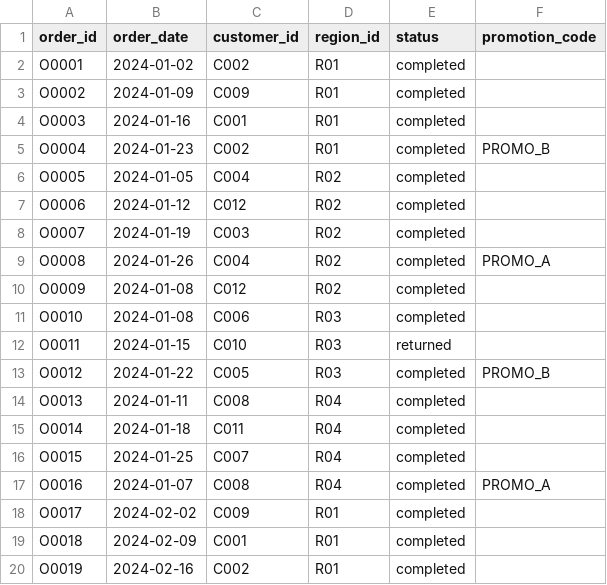
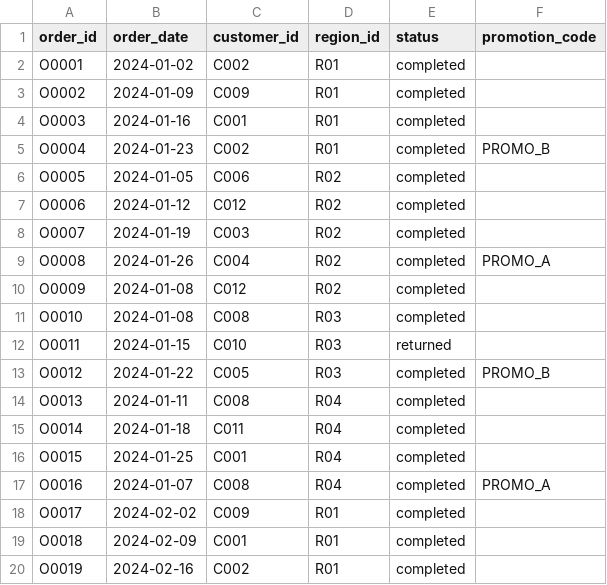
Before and after one commit to 2012952877/semantic-data-nexus, a CSV file: data/synthetic/generated/orders.csv, drawn as a sheet; only a part is shown; the diff covers the shown part only.

```diff
--- a/data/synthetic/generated/orders.csv
+++ b/data/synthetic/generated/orders.csv
@@ -5,3 +5,3 @@ O0003,2024-01-16,C001,R01,completed,
 O0004,2024-01-23,C002,R01,completed,PROMO_B
-O0005,2024-01-05,C004,R02,completed,
+O0005,2024-01-05,C006,R02,completed,
 O0006,2024-01-12,C012,R02,completed,
@@ -10,3 +10,3 @@ O0008,2024-01-26,C004,R02,completed,PROMO_A
 O0009,2024-01-08,C012,R02,completed,
-O0010,2024-01-08,C006,R03,completed,
+O0010,2024-01-08,C008,R03,completed,
 O0011,2024-01-15,C010,R03,returned,
@@ -15,3 +15,3 @@ O0013,2024-01-11,C008,R04,completed,
 O0014,2024-01-18,C011,R04,completed,
-O0015,2024-01-25,C007,R04,completed,
+O0015,2024-01-25,C001,R04,completed,
 O0016,2024-01-07,C008,R04,completed,PROMO_A
```
Also changed, not shown: 45 edited cells elsewhere in this file, 13 other files.
